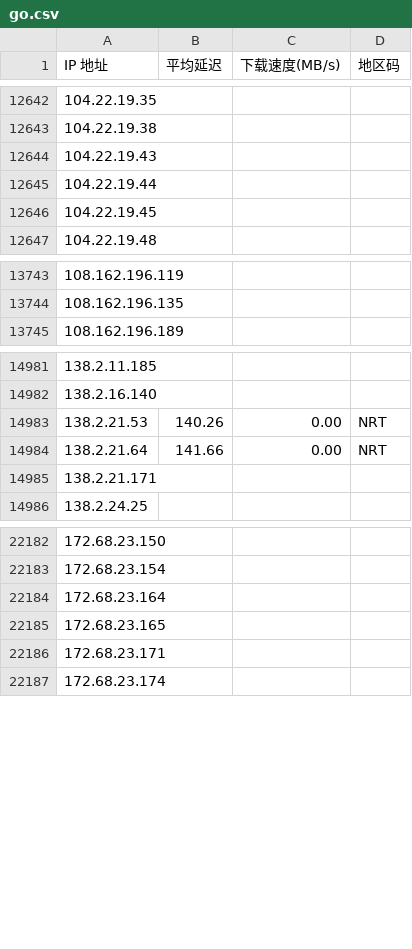
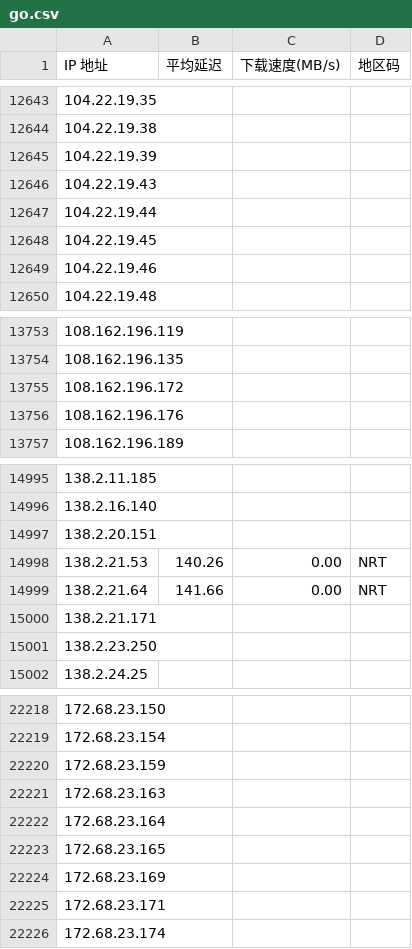
Before and after one commit to m8stocks/iprun, a CSV file: go.csv, drawn as a sheet; only a part is shown, gaps mark what is left out; the diff covers the shown part only.

```diff
--- a/go.csv
+++ b/go.csv
@@ -12643,2 +12644,3 @@
 104.22.19.38,,,
+104.22.19.39,,,
 104.22.19.43,,,
@@ -12646,2 +12648,3 @@
 104.22.19.45,,,
+104.22.19.46,,,
 104.22.19.48,,,
@@ -13744,2 +13754,4 @@
 108.162.196.135,,,
+108.162.196.172,,,
+108.162.196.176,,,
 108.162.196.189,,,
@@ -14982,2 +14996,3 @@
 138.2.16.140,,,
+138.2.20.151,,,
 138.2.21.53,140.26,0.00,NRT
@@ -14985,2 +15000,3 @@
 138.2.21.171,,,
+138.2.23.250,,,
 138.2.24.25,,,
@@ -22183,4 +22219,7 @@
 172.68.23.154,,,
+172.68.23.159,,,
+172.68.23.163,,,
 172.68.23.164,,,
 172.68.23.165,,,
+172.68.23.169,,,
 172.68.23.171,,,
```
Also changed, not shown: 53 added rows elsewhere in this file, 4 other files.
